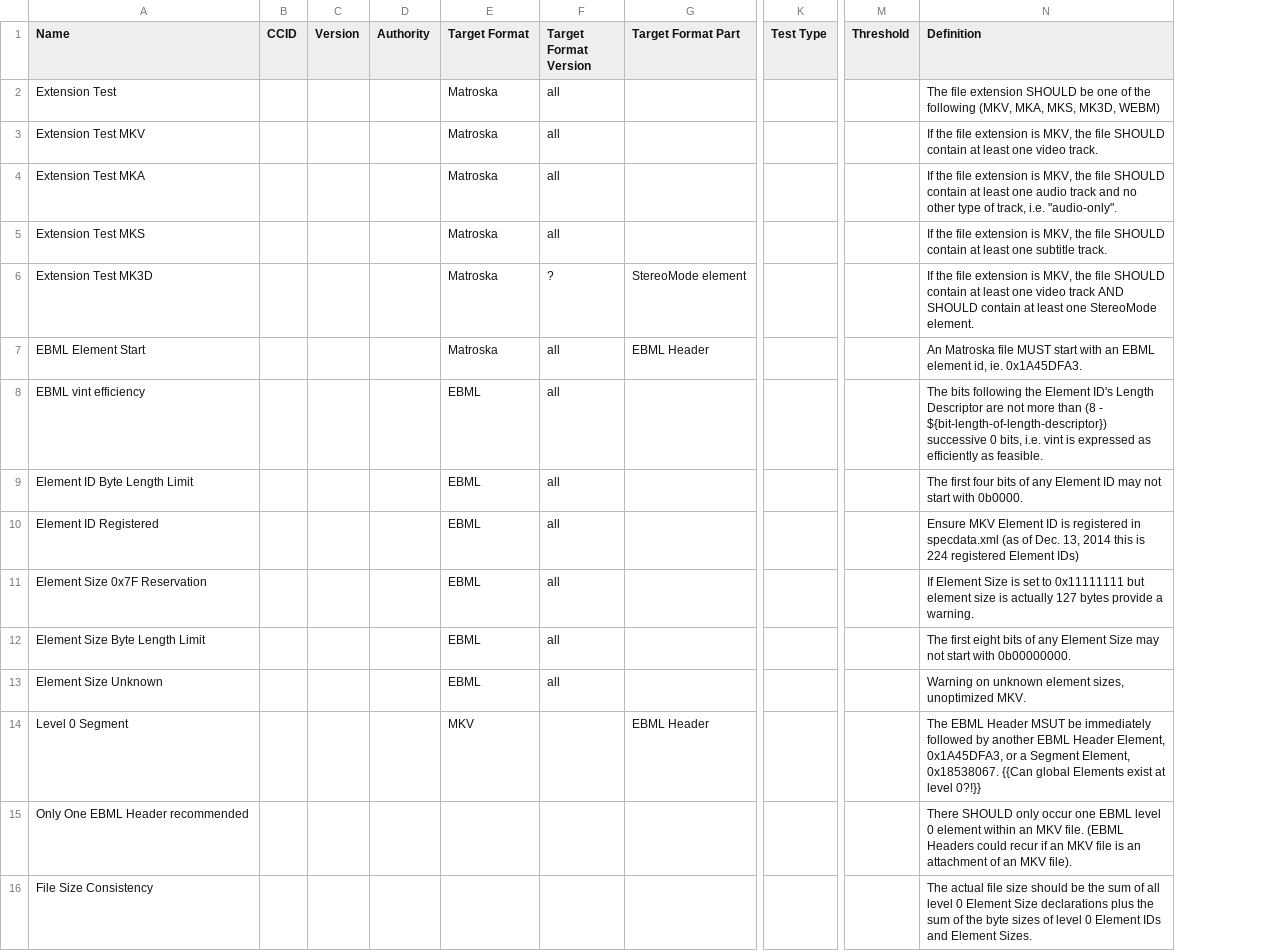
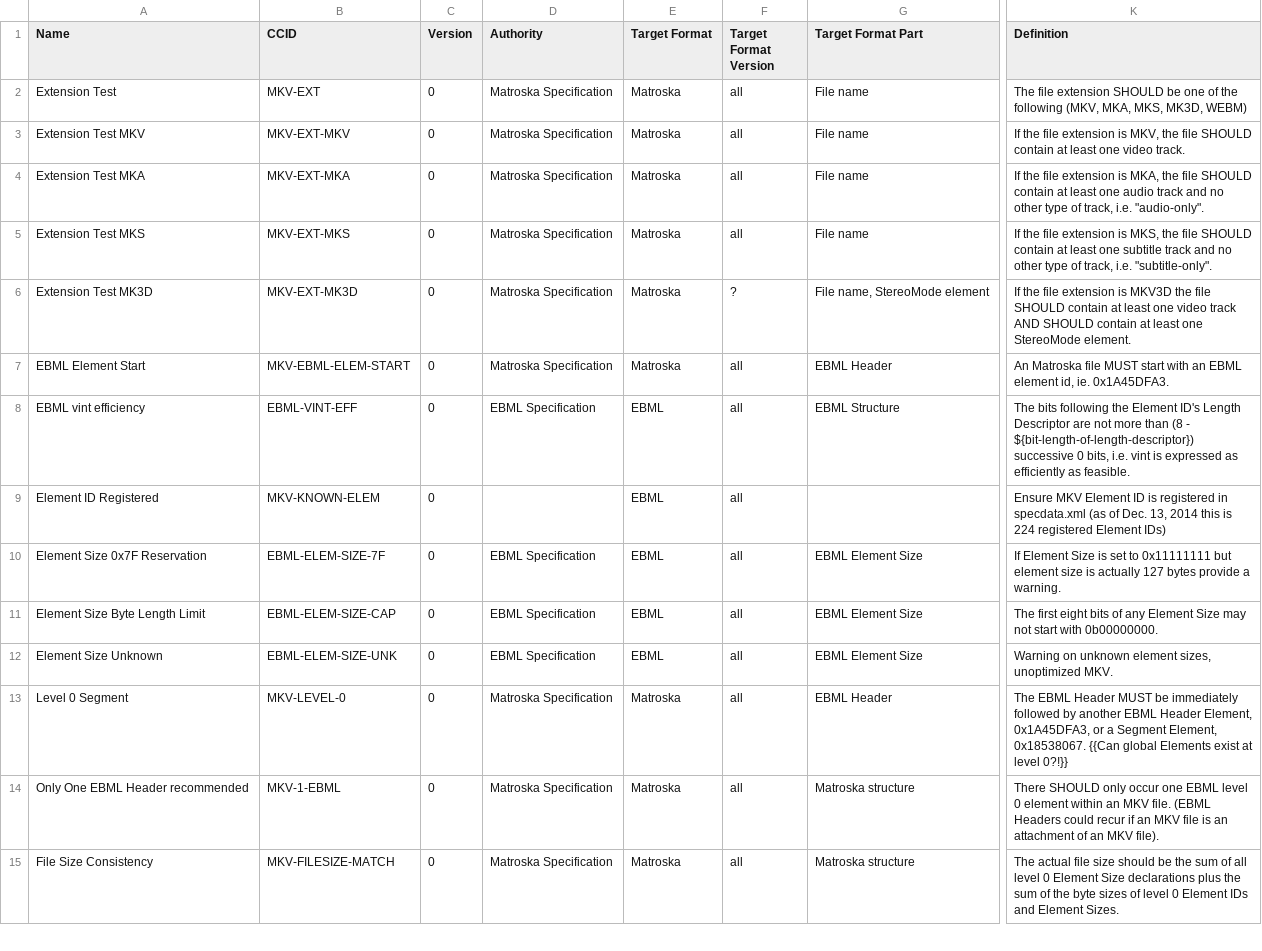
Before and after one commit to MediaArea/MediaConch, a CSV file: ConformityChecks/ConformanceChecksMatroska.csv, drawn as a sheet; only a part is shown, gaps mark what is left out; removed rows and columns are numbered as before the commit, all else as after; rows hold the shown columns only; the diff covers the shown part only; the diff names each change by its address in the sheet, - before the commit and + after, or states it on an @@ line.

Commit message:
mkv checks: completing columns for tests

```diff
--- a/ConformityChecks/ConformanceChecksMatroska.csv
+++ b/ConformityChecks/ConformanceChecksMatroska.csv
-column B (CCID), empty
-column C (Version), empty
-column D (Authority), empty
+column B (CCID), rows 2-15: MKV-EXT | MKV-EXT-MKV | MKV-EXT-MKA | MKV-EXT-MKS | MKV-EXT-MK3D | MKV-EBML-ELEM-START | EBML-VINT-EFF | MKV-KNOWN-ELEM | EBML-ELEM-SIZE-7F | EBML-ELEM-SIZE-CAP | EBML-ELEM-SIZE-UNK | MKV-LEVEL-0 | MKV-1-EBML | MKV-FILESIZE-MATCH
+column C (Version), rows 2-15: all 0
+column D (Authority), rows 2-15: Matroska Specification | Matroska Specification | Matroska Specification | Matroska Specification | Matroska Specification | Matroska Specification | EBML Specification |  | EBML Specification | EBML Specification | EBML Specification | Matroska Specification | Matroska Specification | Matroska Specification
-column G (Target Format Part), rows 6-7: StereoMode element | EBML Header; row 14: EBML Header
+column G (Target Format Part), rows 2-15: File name | File name | File name | File name | File name, StereoMode element | EBML Header | EBML Structure |  | EBML Element Size | EBML Element Size | EBML Element Size | EBML Header | Matroska structure | Matroska structure
-column K (Test Type), empty
-column M (Threshold), empty
-K4 (Definition): …extension is MKV, the file…
+K4 (Definition): …extension is MKA, the file…
-K5 (Definition): …extension is MKV, the file SHOULD contain at least one subtitle track.
+K5 (Definition): …extension is MKS, the file SHOULD contain at least one subtitle track and no other type of track, i.e. "subtitle-only".
-K6 (Definition): …extension is MKV, the file…
+K6 (Definition): …extension is MKV3D the file…
-row 9: Element ID Byte Length Limit |  |  |  | EBML | all |  |  |  | The first four bits of any Element ID may not start with 0b0000.
-E13 (Target Format): MKV
+E13 (Target Format): Matroska
-F13:F15 (Target Format Version): (empty)
+F13:F15 (Target Format Version): all
-K13 (Definition): …EBML Header MSUT be immediately…
+K13 (Definition): …EBML Header MUST be immediately…
-E14:E15 (Target Format): (empty)
+E14:E15 (Target Format): Matroska
```
Also changed, not shown: 7 added rows, 1 removed row, 1 removed column and 33 edited cells elsewhere in this file.
